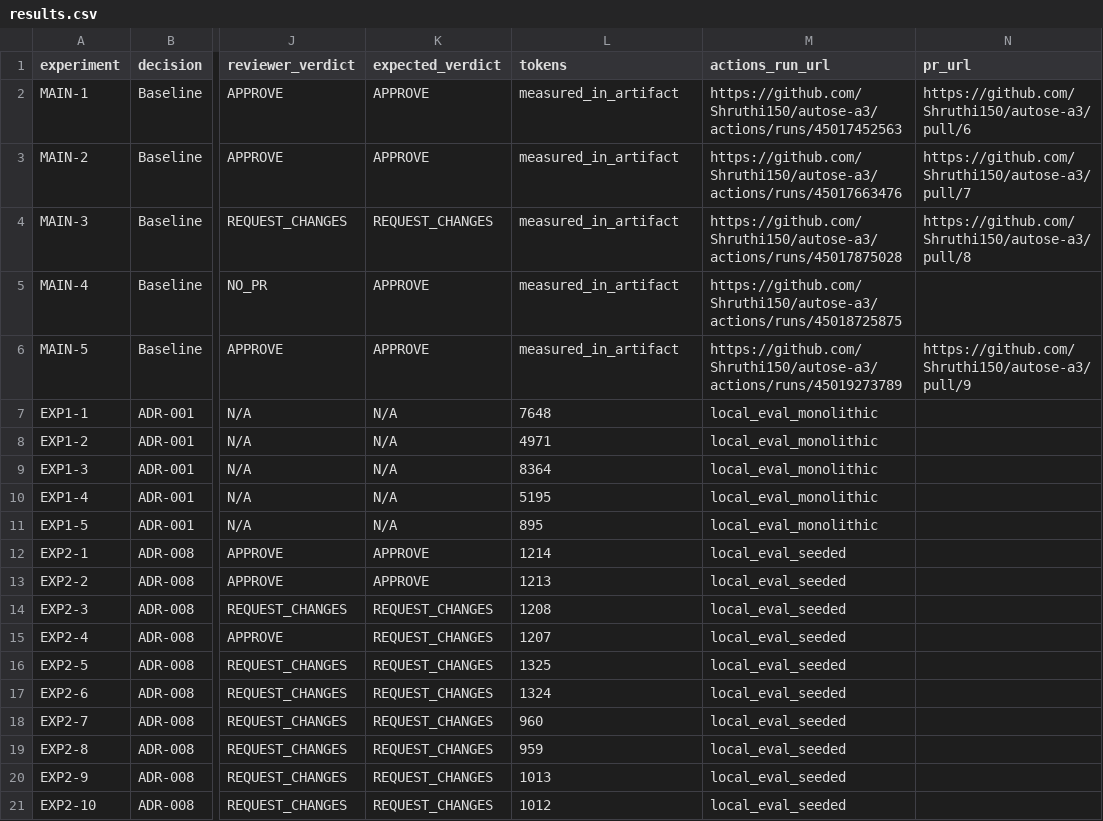
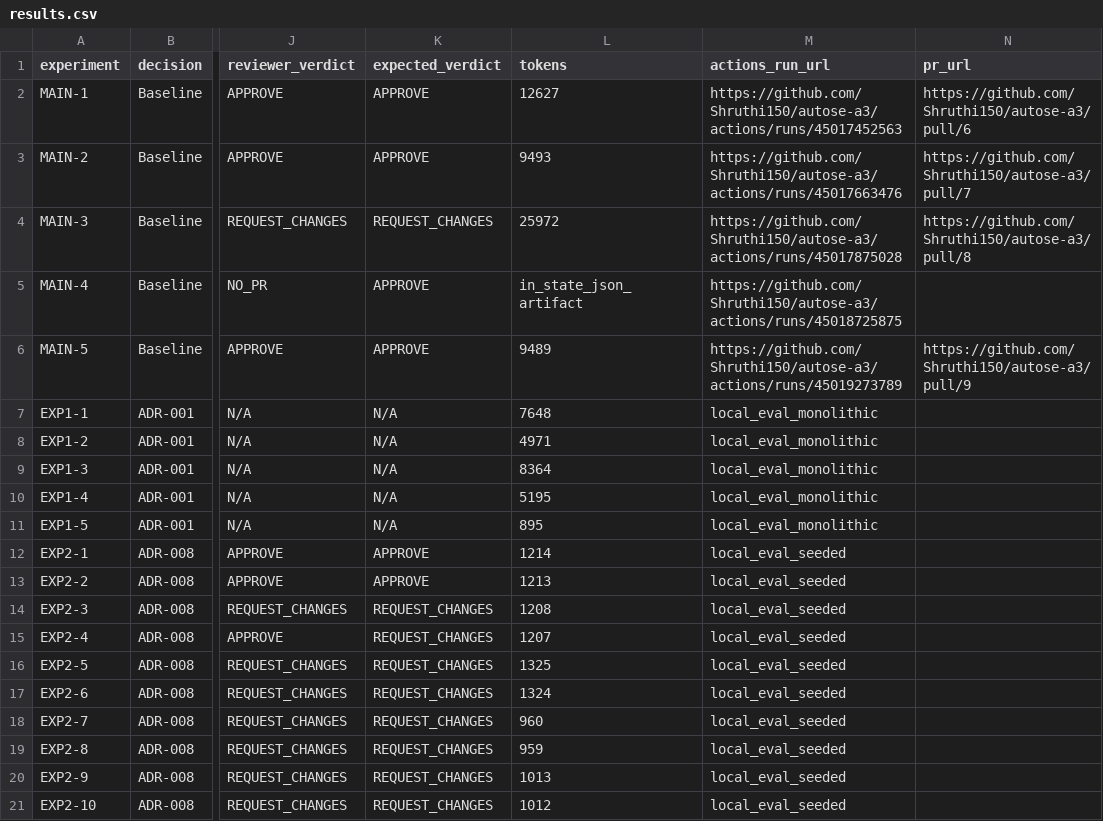
Before and after one commit to Shruthi150/autose-a3, a CSV file: results/results.csv, drawn as a sheet; only a part is shown, gaps mark what is left out; the diff names each change by its address in the sheet, - before the commit and + after, or states it on an @@ line.

Commit message:
add measured Actions token counts and grand total (96,089 tokens) to results, README, and report

```diff
--- a/results/results.csv
+++ b/results/results.csv
-L2 (tokens): measured_in_artifact
+L2 (tokens): 12627
-L3 (tokens): measured_in_artifact
+L3 (tokens): 9493
-L4 (tokens): measured_in_artifact
+L4 (tokens): 25972
-L5 (tokens): measured_in_artifact
+L5 (tokens): in_state_json_artifact
-L6 (tokens): measured_in_artifact
+L6 (tokens): 9489
```
Also changed, not shown: 2 other files.
